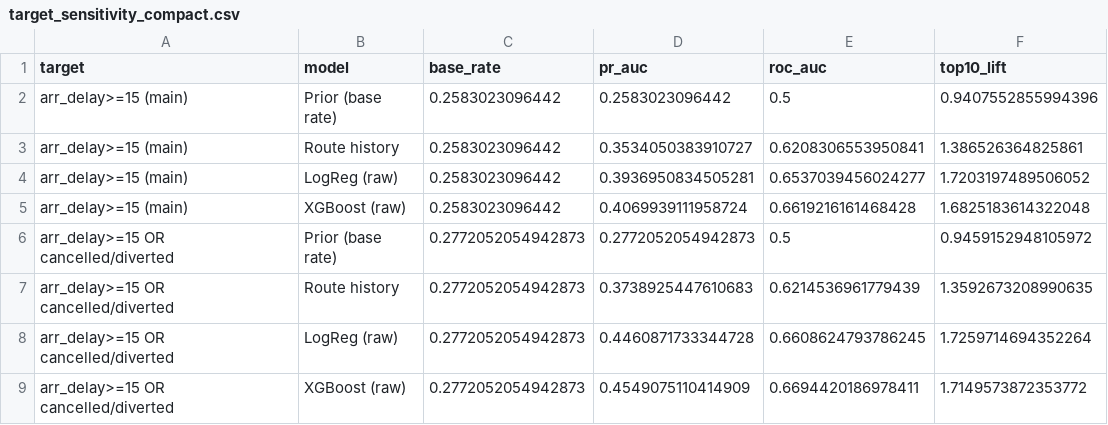
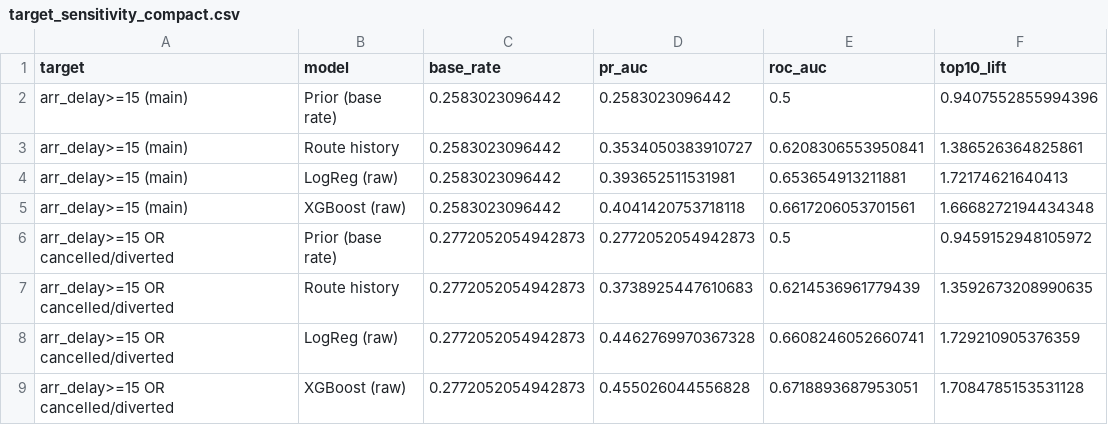
Before and after one commit to nipun1803/AeroCast-AI, a CSV file: report/tables/target_sensitivity_compact.csv, drawn as a sheet.

Commit message:
report: add compact target sensitivity tables

```diff
--- a/report/tables/target_sensitivity_compact.csv
+++ b/report/tables/target_sensitivity_compact.csv
@@ -3,7 +3,7 @@ arr_delay>=15 (main),Prior (base rate),0.2583023096442,0.2583023096442,0.5,0.940
 arr_delay>=15 (main),Route history,0.2583023096442,0.3534050383910727,0.6208306553950841,1.386526364825861
-arr_delay>=15 (main),LogReg (raw),0.2583023096442,0.3936950834505281,0.6537039456024277,1.7203197489506052
-arr_delay>=15 (main),XGBoost (raw),0.2583023096442,0.4069939111958724,0.6619216161468428,1.6825183614322048
+arr_delay>=15 (main),LogReg (raw),0.2583023096442,0.393652511531981,0.653654913211881,1.72174621640413
+arr_delay>=15 (main),XGBoost (raw),0.2583023096442,0.4041420753718118,0.6617206053701561,1.6668272194434348
 arr_delay>=15 OR cancelled/diverted,Prior (base rate),0.2772052054942873,0.2772052054942873,0.5,0.9459152948105972
 arr_delay>=15 OR cancelled/diverted,Route history,0.2772052054942873,0.3738925447610683,0.6214536961779439,1.3592673208990635
-arr_delay>=15 OR cancelled/diverted,LogReg (raw),0.2772052054942873,0.4460871733344728,0.6608624793786245,1.7259714694352264
-arr_delay>=15 OR cancelled/diverted,XGBoost (raw),0.2772052054942873,0.4549075110414909,0.6694420186978411,1.7149573872353772
+arr_delay>=15 OR cancelled/diverted,LogReg (raw),0.2772052054942873,0.4462769970367328,0.6608246052660741,1.729210905376359
+arr_delay>=15 OR cancelled/diverted,XGBoost (raw),0.2772052054942873,0.455026044556828,0.6718893687953051,1.7084785153531128
```
Also changed, not shown: 1 other file.
